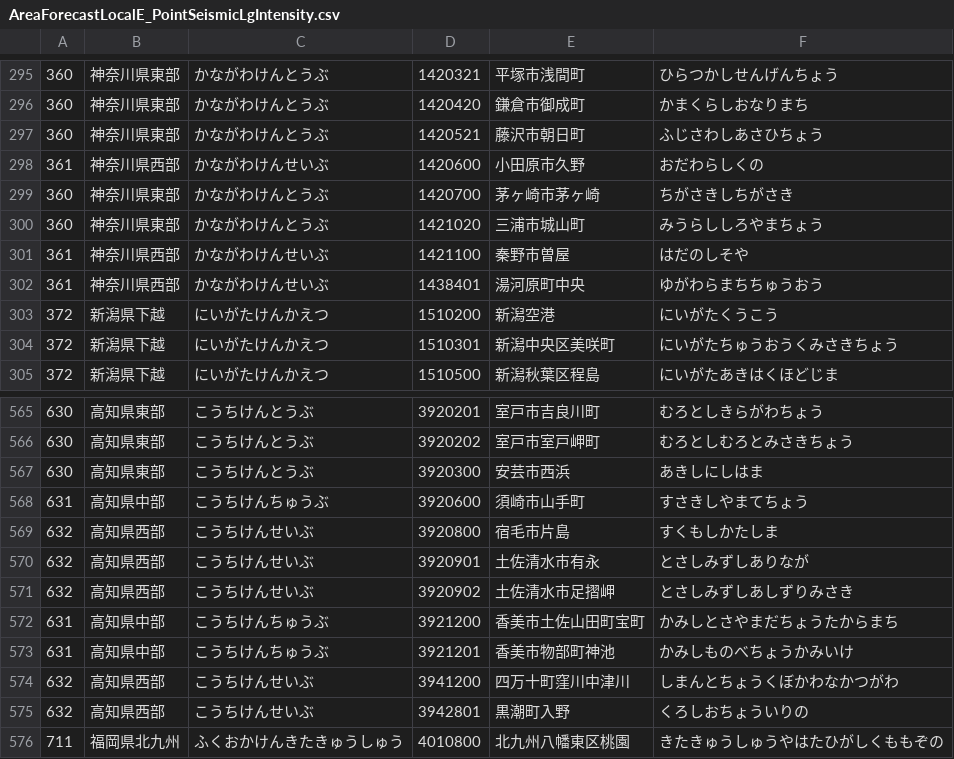
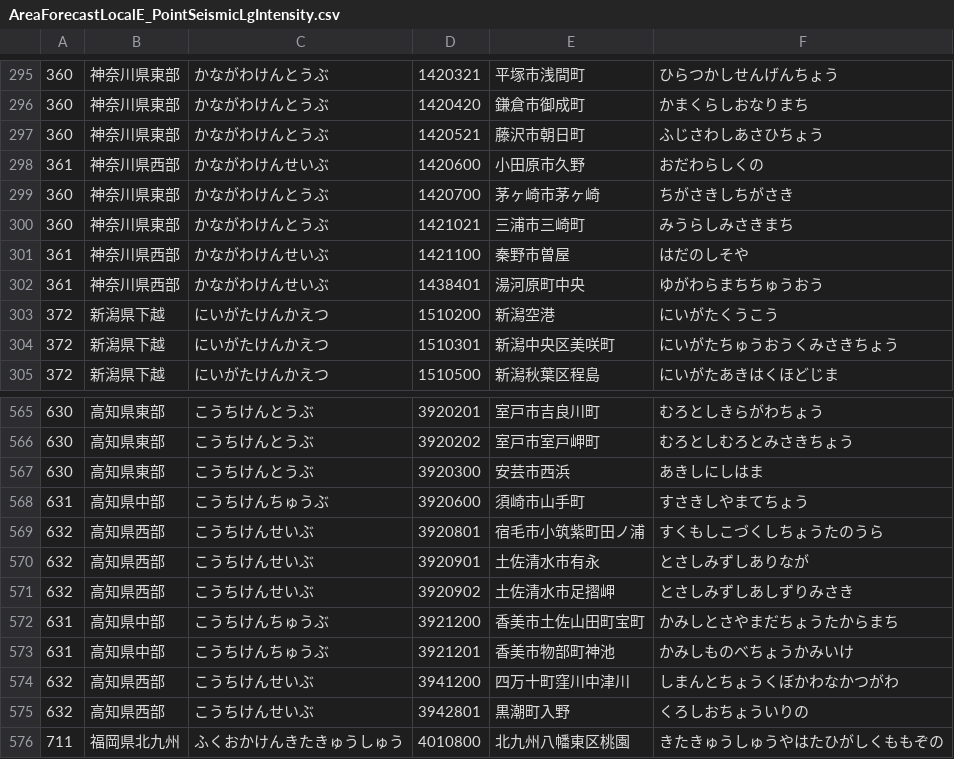
Before and after one commit to ingen084/jma-code-dictionary, a CSV file: csv/AreaForecastLocalE_PointSeismicLgIntensity.csv, drawn as a sheet; only a part is shown, gaps mark what is left out.

```diff
--- a/csv/AreaForecastLocalE_PointSeismicLgIntensity.csv
+++ b/csv/AreaForecastLocalE_PointSeismicLgIntensity.csv
@@ -299,3 +299,3 @@
 360,神奈川県東部,かながわけんとうぶ,1420700,茅ヶ崎市茅ヶ崎,ちがさきしちがさき
-360,神奈川県東部,かながわけんとうぶ,1421020,三浦市城山町,みうらししろやまちょう
+360,神奈川県東部,かながわけんとうぶ,1421021,三浦市三崎町,みうらしみさきまち
 361,神奈川県西部,かながわけんせいぶ,1421100,秦野市曽屋,はだのしそや
@@ -568,3 +568,3 @@
 631,高知県中部,こうちけんちゅうぶ,3920600,須崎市山手町,すさきしやまてちょう
-632,高知県西部,こうちけんせいぶ,3920800,宿毛市片島,すくもしかたしま
+632,高知県西部,こうちけんせいぶ,3920801,宿毛市小筑紫町田ノ浦,すくもしこづくしちょうたのうら
 632,高知県西部,こうちけんせいぶ,3920901,土佐清水市有永,とさしみずしありなが
```
Also changed, not shown: csv/AreaForecastLocalE_AreaInformationCity_PointRealtimeIntensity.csv, csv/AreaForecastLocalE_AreaInformationCity_PointSeismicIntensity.csv, 2 other files.
